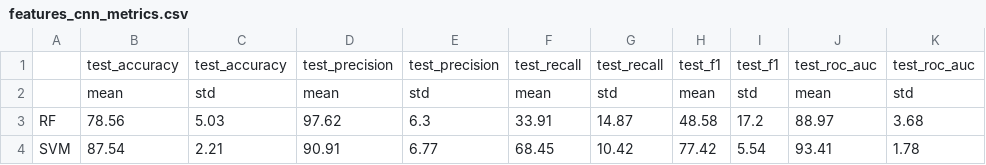
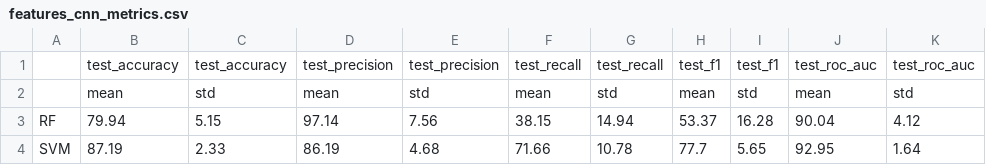
Before and after one commit to LindaBiasci/paintings-damage-classification, a CSV file: results/features_cnn_metrics.csv, drawn as a sheet; removed rows and columns are numbered as before the commit, all else as after; the diff names each change by its address in the sheet, - before the commit and + after, or states it on an @@ line.

Commit message:
computed results on cnn-extracted features after bug fixes

```diff
--- a/results/features_cnn_metrics.csv
+++ b/results/features_cnn_metrics.csv
-row 3: RF | 78.56 | 5.03 | 97.62 | 6.3 | 33.91 | 14.87 | 48.58 | 17.2 | 88.97 | 3.68
-row 4: SVM | 87.54 | 2.21 | 90.91 | 6.77 | 68.45 | 10.42 | 77.42 | 5.54 | 93.41 | 1.78
+row 3: RF | 79.94 | 5.15 | 97.14 | 7.56 | 38.15 | 14.94 | 53.37 | 16.28 | 90.04 | 4.12
+row 4: SVM | 87.19 | 2.33 | 86.19 | 4.68 | 71.66 | 10.78 | 77.7 | 5.65 | 92.95 | 1.64
```
Also changed, not shown: 2 other files.
